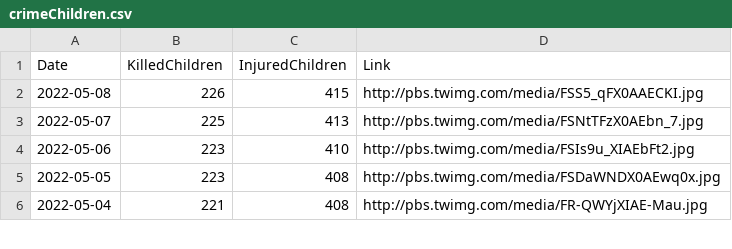
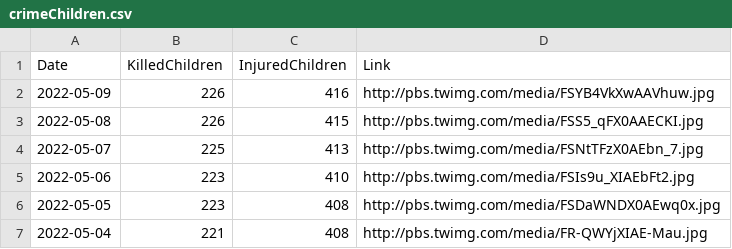
Before and after one commit to QuelTizioLi/WarData, a CSV file: data/crimeChildren.csv, drawn as a sheet; only a part is shown; the diff names each change by its address in the sheet, - before the commit and + after, or states it on an @@ line.

```diff
--- a/data/crimeChildren.csv
+++ b/data/crimeChildren.csv
+row 2: 2022-05-09 | 226 | 416 | http://pbs.twimg.com/media/FSYB4VkXwAAVhuw.jpg
```
